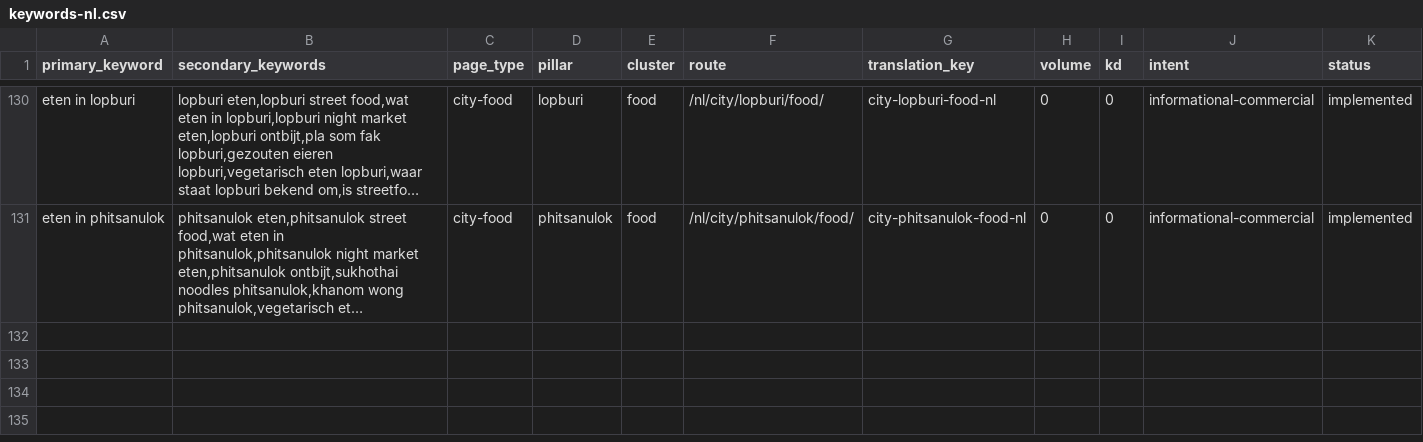
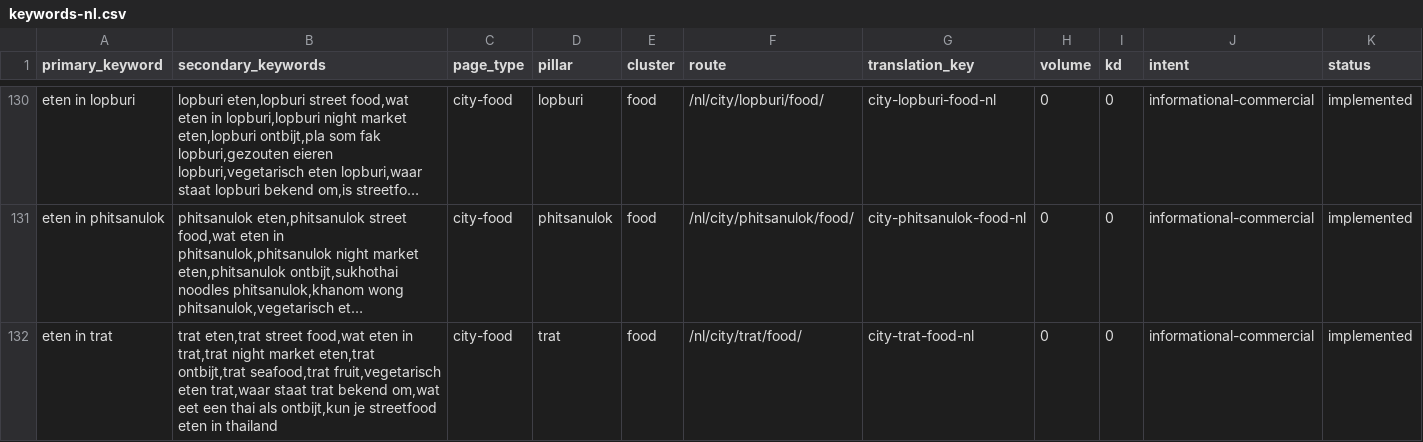
Before and after one commit to MarvinNL046/go2thailand.com, a CSV file: seo/keywords-nl.csv, drawn as a sheet; only a part is shown, gaps mark what is left out; long unchanged cells end in …; rows hold the shown columns only; the diff names each change by its address in the sheet, - before the commit and + after, or states it on an @@ line.

Commit message:
feat(nl): rebuild Trat food owner

```diff
--- a/seo/keywords-nl.csv
+++ b/seo/keywords-nl.csv
+row 132: eten in trat | trat eten,trat street food,wat eten in trat,trat night market eten,trat ontbijt,trat seafood,trat fruit,vegetarisch eten trat,waar staat trat bekend om,wat eet een thai als ontbijt,kun je streetfood eten in thailand | city-food | trat | food | /nl/city/trat/food/ | city-trat-food-nl | 0 | 0 | informational-commercial | implemented
```
Also changed, not shown: 8 other files.
